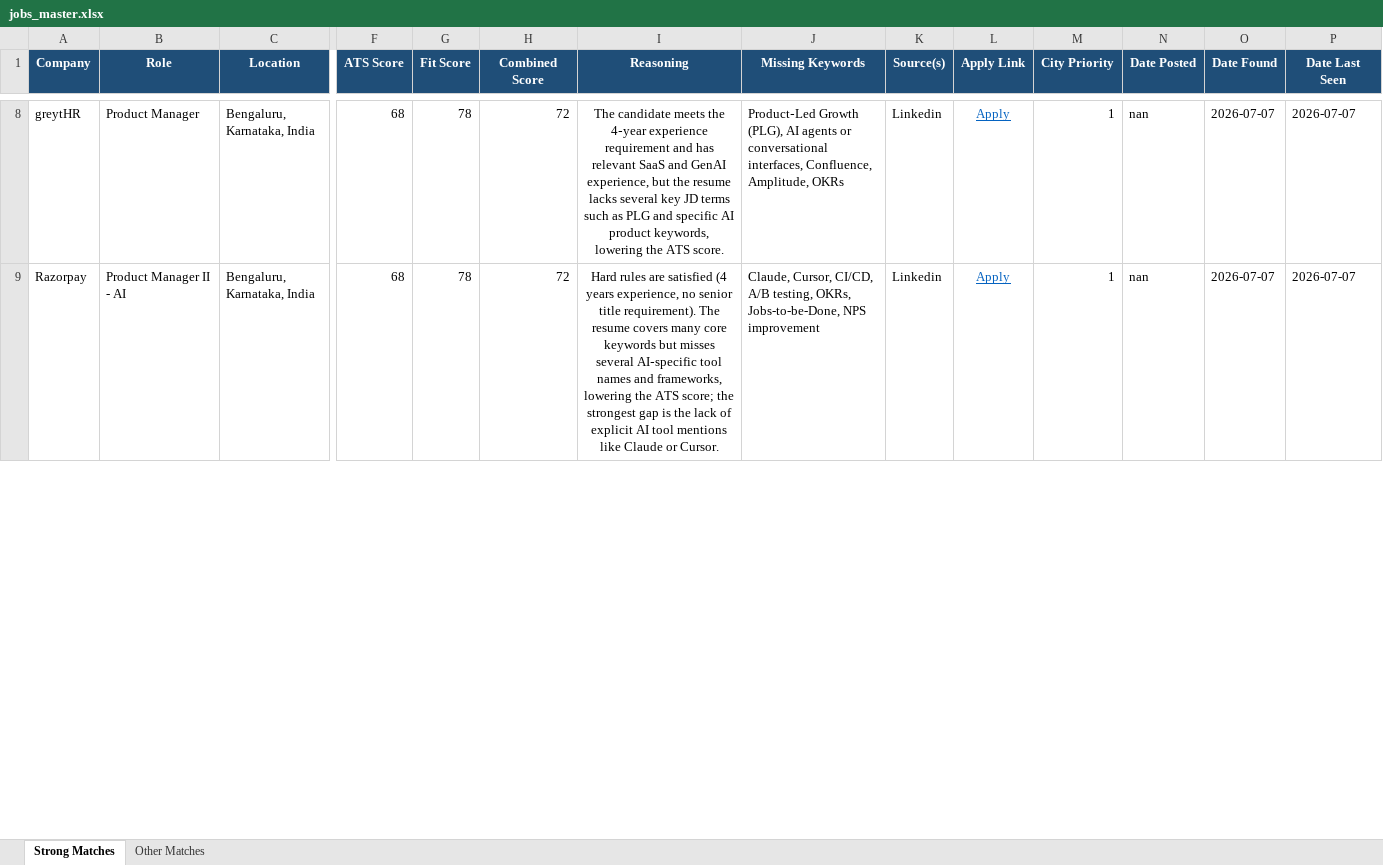
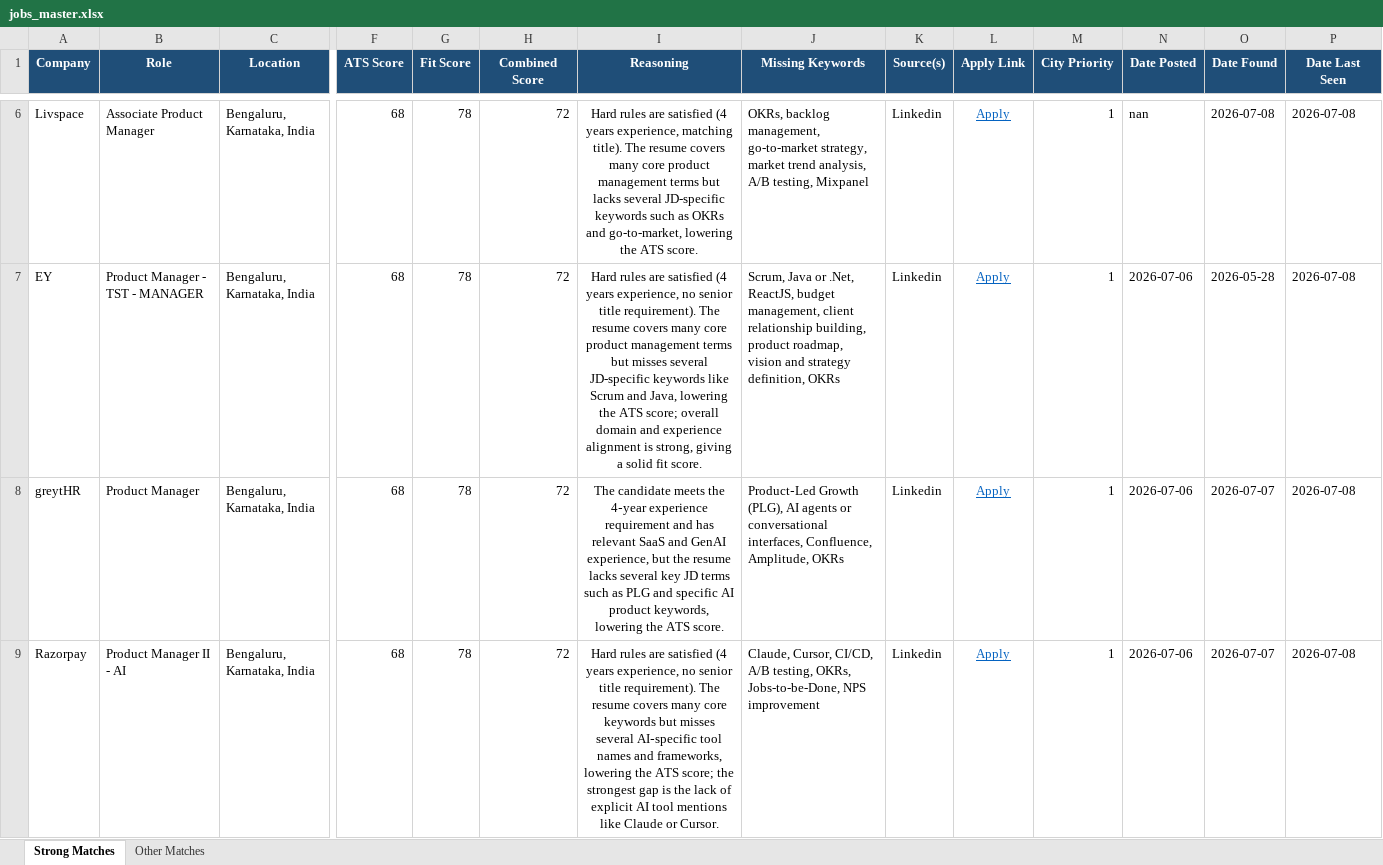
Before and after one commit to anirbanp19/Job-Tracker, an Excel workbook: output/jobs_master.xlsx, sheet Strong Matches, drawn as a sheet; only a part is shown, gaps mark what is left out; values as stored, in another font and other column widths than the file's, no borders; rows hold the shown columns only; the diff covers the shown part only; the diff names each change by its address in the sheet, - before the commit and + after, or states it on an @@ line.

```diff
--- a/output/jobs_master.xlsx (sheet Strong Matches)
+++ b/output/jobs_master.xlsx (sheet Strong Matches)
+row 6: Livspace | Associate Product Manager | Bengaluru, Karnataka, India | 68 | 78 | 72 | Hard rules are satisfied (4 years experience, matching title). The resume covers many core product management terms but lacks several JD-specific keywords such as OKRs and go-to-market, lowering the ATS score. | OKRs, backlog management, go-to-market strategy, market trend analysis, A/B testing, Mixpanel | Linkedin | Apply | 1 | nan | 2026-07-08 | 2026-07-08
+row 7: EY | Product Manager - TST - MANAGER | Bengaluru, Karnataka, India | 68 | 78 | 72 | Hard rules are satisfied (4 years experience, no senior title requirement). The resume covers many core product management terms but misses several JD-specific keywords like Scrum and Java, lowering the ATS score; overall domain and experience alignment is strong, giving a solid fit score. | Scrum, Java or .Net, ReactJS, budget management, client relationship building, product roadmap, vision and strategy definition, OKRs | Linkedin | Apply | 1 | 2026-07-06 | 2026-05-28 | 2026-07-08
-N8:N9 (Date Posted): nan
+N8:N9 (Date Posted): 2026-07-06
-P8:P9 (Date Last Seen): 2026-07-07
+P8:P9 (Date Last Seen): 2026-07-08
```
Also changed, not shown: 7 added rows, 8 removed rows and 51 edited cells elsewhere in this sheet, sheet Other Matches, 1 other file.
